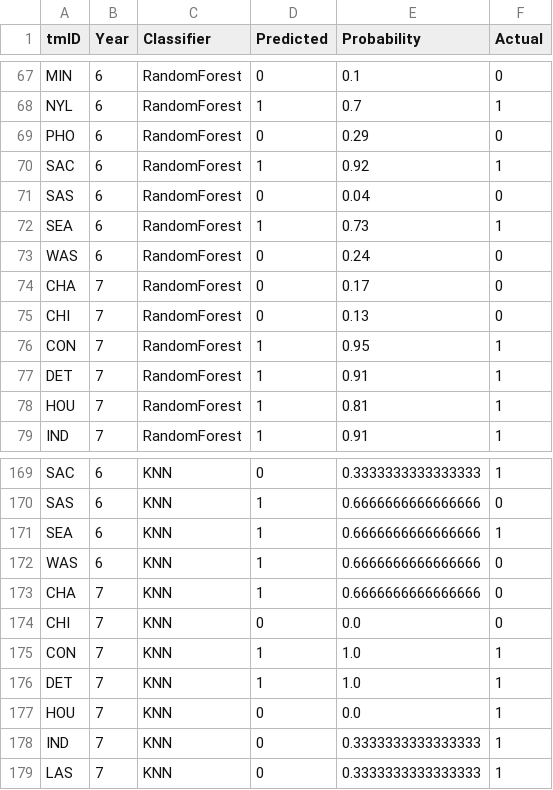
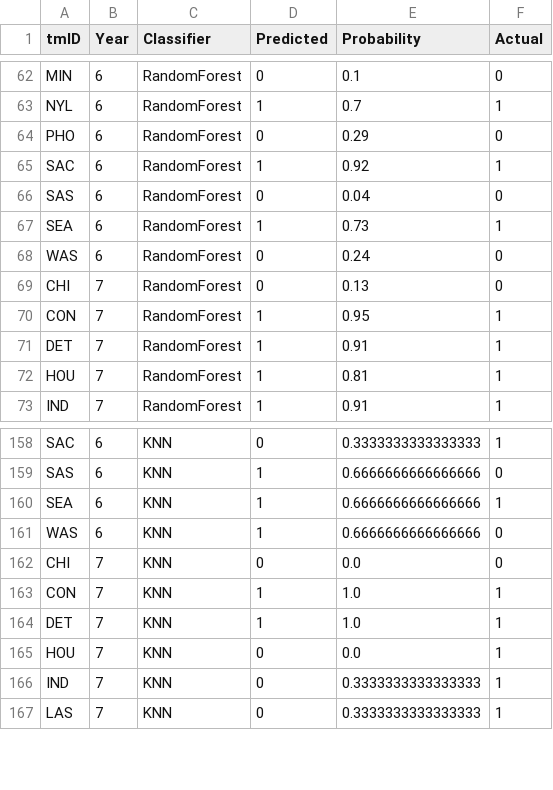
Before and after one commit to P1ntas/Machine-Learning, a CSV file: jb/predictions_results-teams.csv, drawn as a sheet; only a part is shown, gaps mark what is left out; the diff covers the shown part only; the diff names each change by its address in the sheet, - before the commit and + after, or states it on an @@ line.

```diff
--- a/jb/predictions_results-teams.csv
+++ b/jb/predictions_results-teams.csv
-row 74: CHA | 7 | RandomForest | 0 | 0.17 | 0
-row 173: CHA | 7 | KNN | 1 | 0.6666666666666666 | 0
```
Also changed, not shown: 10 removed rows elsewhere in this file, 2 other files.
